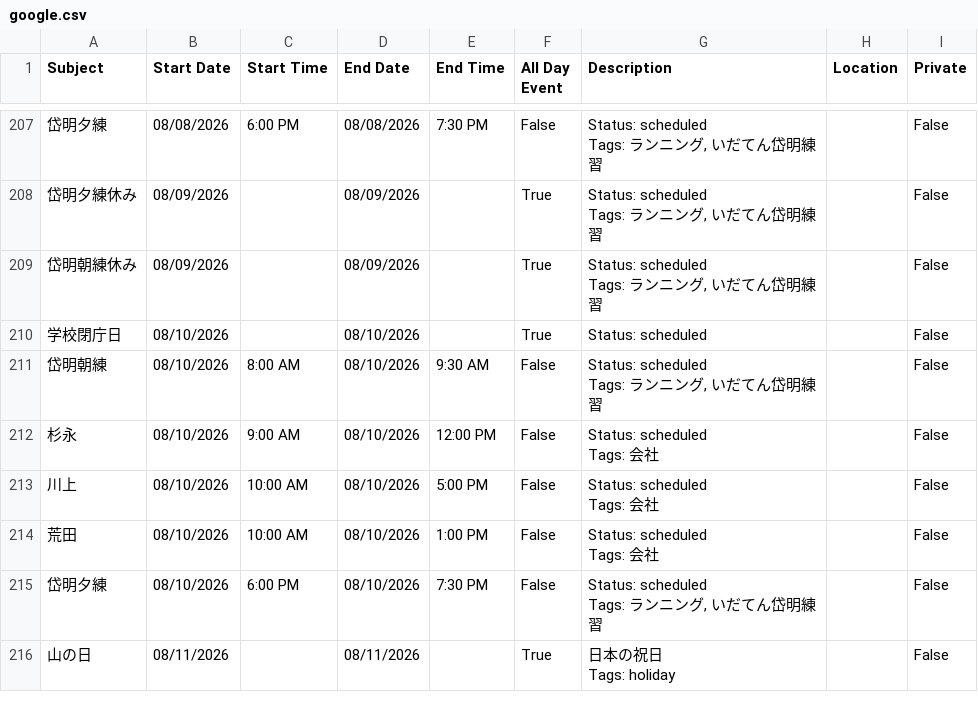
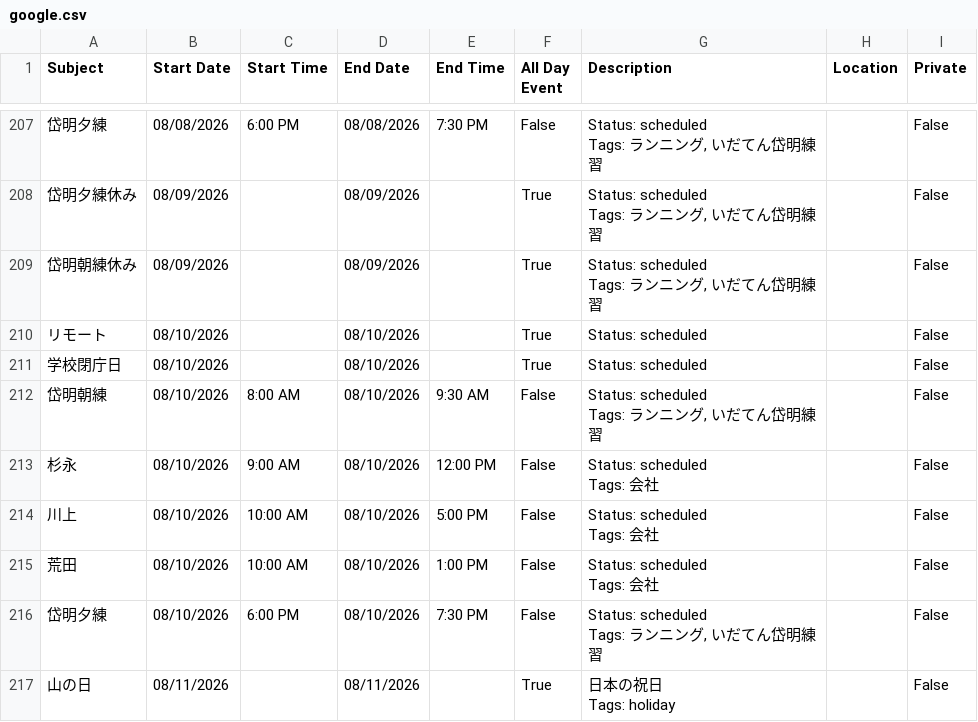
Before and after one commit to tatsuki-github/INBOX, a CSV file: out/2026/google.csv, drawn as a sheet; only a part is shown, gaps mark what is left out; the diff names each change by its address in the sheet, - before the commit and + after, or states it on an @@ line.

```diff
--- a/out/2026/google.csv
+++ b/out/2026/google.csv
+row 210: リモート | 08/10/2026 |  | 08/10/2026 |  | True | Status: scheduled |  | False
```
Also changed, not shown: out/2026/notion.csv, out/2026/source.csv, 3 other files.
